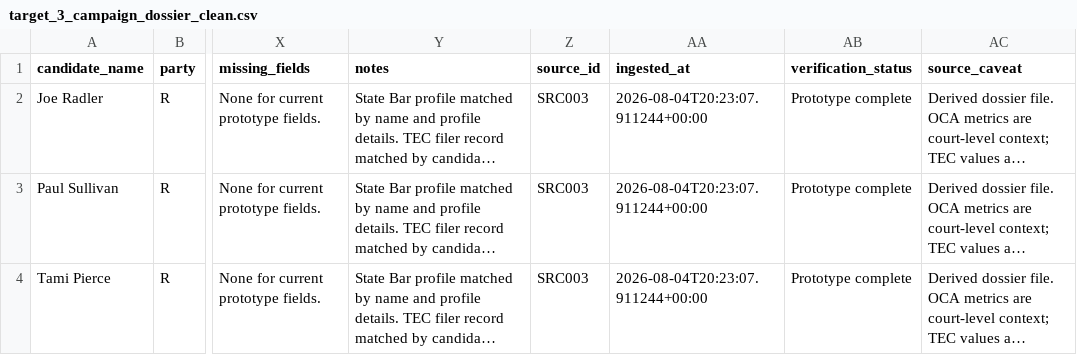
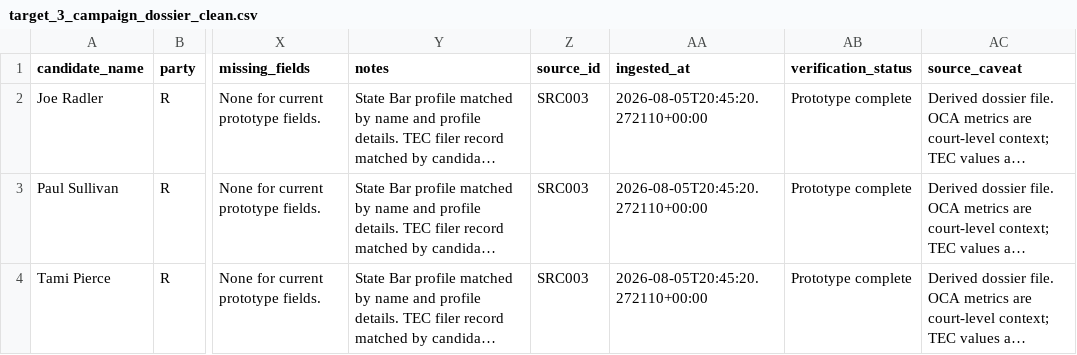
Before and after one commit to Chambers-Capital-Ventures-Inc/spartan-campaign-data-platform, a CSV file: data/silver/target_3_campaign_dossier_clean.csv, drawn as a sheet; only a part is shown, gaps mark what is left out; long unchanged cells end in …; the diff names each change by its address in the sheet, - before the commit and + after, or states it on an @@ line.

```diff
--- a/data/silver/target_3_campaign_dossier_clean.csv
+++ b/data/silver/target_3_campaign_dossier_clean.csv
-AA2:AA4 (ingested_at): 2026-08-04T20:23:07.911244+00:00
+AA2:AA4 (ingested_at): 2026-08-05T20:45:20.272110+00:00
```
Also changed, not shown: data/gold/sql_marts/mart_candidate_context.csv, data/gold/sql_marts/mart_candidate_profiles.csv, 27 other files.
